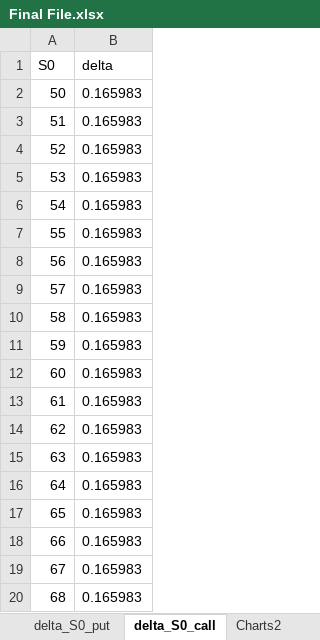
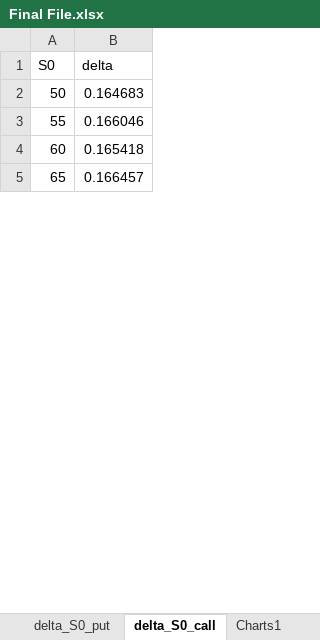
Before and after one commit to micolcavazzoli/ITProject_Cavazzoli_Tomaino, an Excel workbook: project/Final File.xlsx, sheet delta_S0_call, drawn as a sheet; only a part is shown; values as stored, in another font and other column widths than the file's, no borders; removed rows and columns are numbered as before the commit, all else as after; the diff covers the shown part only; the diff names each change by its address in the sheet, - before the commit and + after, or states it on an @@ line.

```diff
--- a/project/Final File.xlsx (sheet delta_S0_call)
+++ b/project/Final File.xlsx (sheet delta_S0_call)
-sheet tab: Charts2
+sheet tab: Charts1
-B2 (delta): 0.165983
+B2 (delta): 0.164683
-row 3: 51 | 0.165983
-row 4: 52 | 0.165983
-row 5: 53 | 0.165983
-row 6: 54 | 0.165983
-B3 (delta): 0.165983
+B3 (delta): 0.166046
-row 8: 56 | 0.165983
-row 9: 57 | 0.165983
-row 10: 58 | 0.165983
-row 11: 59 | 0.165983
-B4 (delta): 0.165983
+B4 (delta): 0.165418
-row 13: 61 | 0.165983
-row 14: 62 | 0.165983
-row 15: 63 | 0.165983
-row 16: 64 | 0.165983
-B5 (delta): 0.165983
+B5 (delta): 0.166457
-row 18: 66 | 0.165983
-row 19: 67 | 0.165983
-row 20: 68 | 0.165983
```
Also changed, not shown: 65 removed rows and 17 edited cells elsewhere in this sheet, sheet price_S0_put, sheet price_S0_call, sheet delta_S0_put, other sheet tabs, charts or pictures, project_excel/dll_excel2.xlsm, 21 other files.
